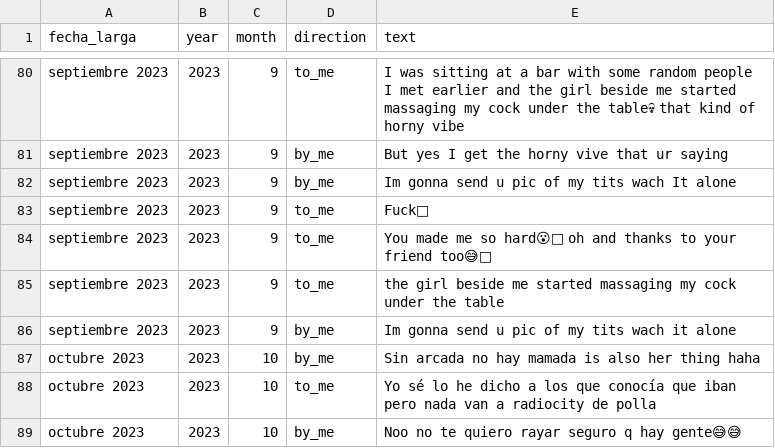
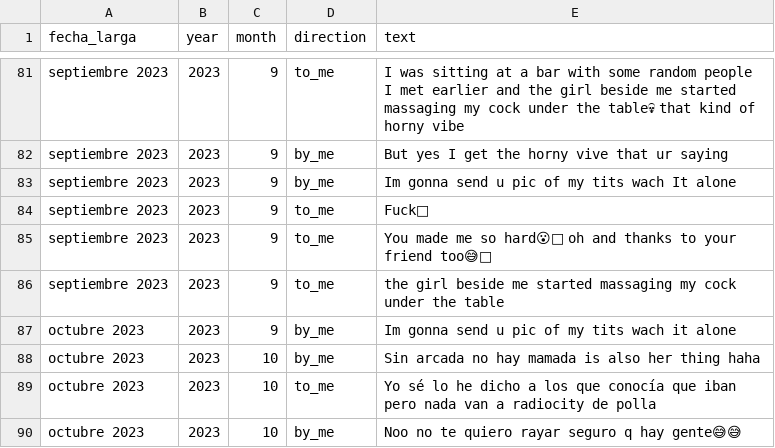
Before and after one commit to belikosa/sex_is_glitching, a CSV file: data.csv, drawn as a sheet; only a part is shown, gaps mark what is left out; the diff covers the shown part only.

```diff
--- a/data.csv
+++ b/data.csv
@@ -85,3 +86,3 @@
 "septiembre 2023","2023","9","to_me","the girl beside me started massaging my cock under the table"
-"septiembre 2023","2023","9","by_me","Im gonna send u pic of my tits wach it alone"
+"octubre 2023","2023","9","by_me","Im gonna send u pic of my tits wach it alone"
 "octubre 2023","2023","10","by_me","Sin arcada no hay mamada is also her thing haha"
```
Also changed, not shown: 3 added rows, 19 removed rows and 4 edited cells elsewhere in this file, words.csv, 6 other files.
